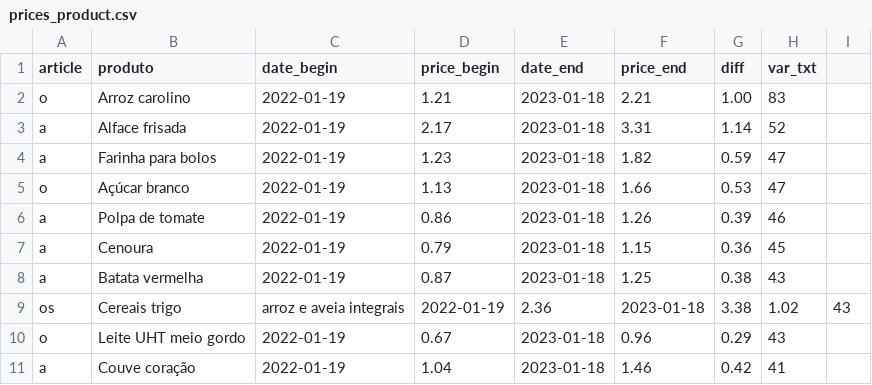
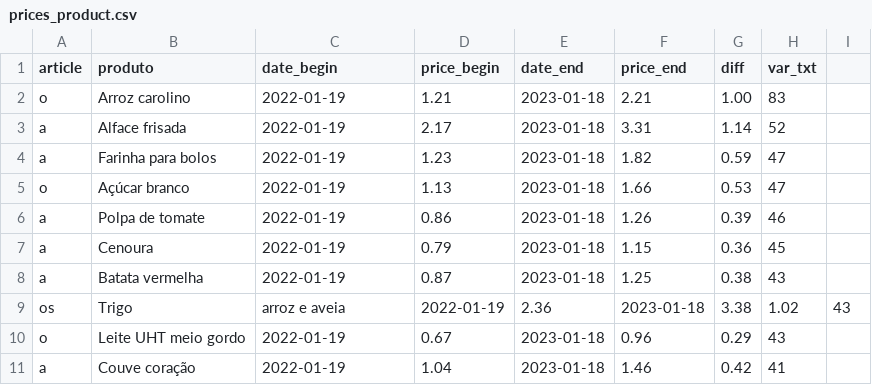
Before and after one commit to ruimgbarros/precos-api, a CSV file: prices_product.csv, drawn as a sheet.

Commit message:
Update prices_product.csv

```diff
--- a/prices_product.csv
+++ b/prices_product.csv
@@ -8,3 +8,3 @@ a,Cenoura,2022-01-19,0.79,2023-01-18,1.15,0.36,45
 a,Batata vermelha,2022-01-19,0.87,2023-01-18,1.25,0.38,43
-os,Cereais trigo, arroz e aveia integrais,2022-01-19,2.36,2023-01-18,3.38,1.02,43
+os,Trigo, arroz e aveia,2022-01-19,2.36,2023-01-18,3.38,1.02,43
 o,Leite UHT meio gordo,2022-01-19,0.67,2023-01-18,0.96,0.29,43
```
